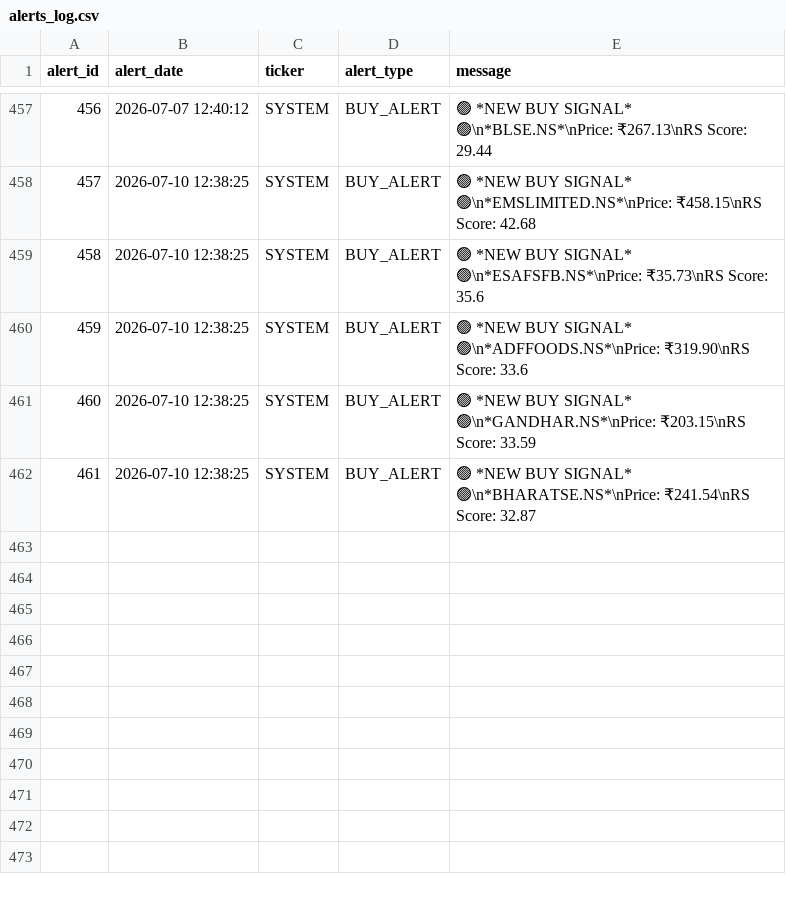
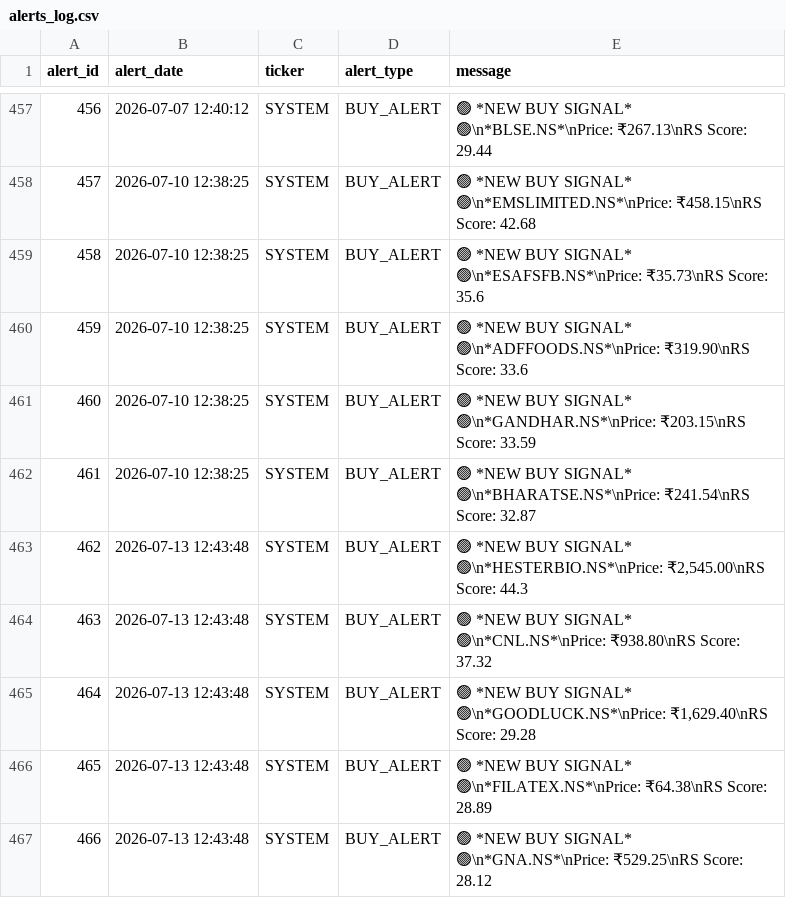
Before and after one commit to adi-git01/nifty-dashboard, a CSV file: data/alerts_log.csv, drawn as a sheet; only a part is shown, gaps mark what is left out.

```diff
--- a/data/alerts_log.csv
+++ b/data/alerts_log.csv
@@ -462 +462,6 @@ alert_id,alert_date,ticker,alert_type,message
 461,2026-07-10 12:38:25,SYSTEM,BUY_ALERT,🟢 *NEW BUY SIGNAL* 🟢\n*BHARATSE.NS*\nPrice: ₹241.54\nRS Score: 32.87
+462,2026-07-13 12:43:48,SYSTEM,BUY_ALERT,"🟢 *NEW BUY SIGNAL* 🟢\n*HESTERBIO.NS*\nPrice: ₹2,545.00\nRS Score: 44.3"
+463,2026-07-13 12:43:48,SYSTEM,BUY_ALERT,🟢 *NEW BUY SIGNAL* 🟢\n*CNL.NS*\nPrice: ₹938.80\nRS Score: 37.32
+464,2026-07-13 12:43:48,SYSTEM,BUY_ALERT,"🟢 *NEW BUY SIGNAL* 🟢\n*GOODLUCK.NS*\nPrice: ₹1,629.40\nRS Score: 29.28"
+465,2026-07-13 12:43:48,SYSTEM,BUY_ALERT,🟢 *NEW BUY SIGNAL* 🟢\n*FILATEX.NS*\nPrice: ₹64.38\nRS Score: 28.89
+466,2026-07-13 12:43:48,SYSTEM,BUY_ALERT,🟢 *NEW BUY SIGNAL* 🟢\n*GNA.NS*\nPrice: ₹529.25\nRS Score: 28.12
```
Also changed, not shown: data/earnings_shock_log.csv, data/ias_signal_log.csv, 9 other files.
